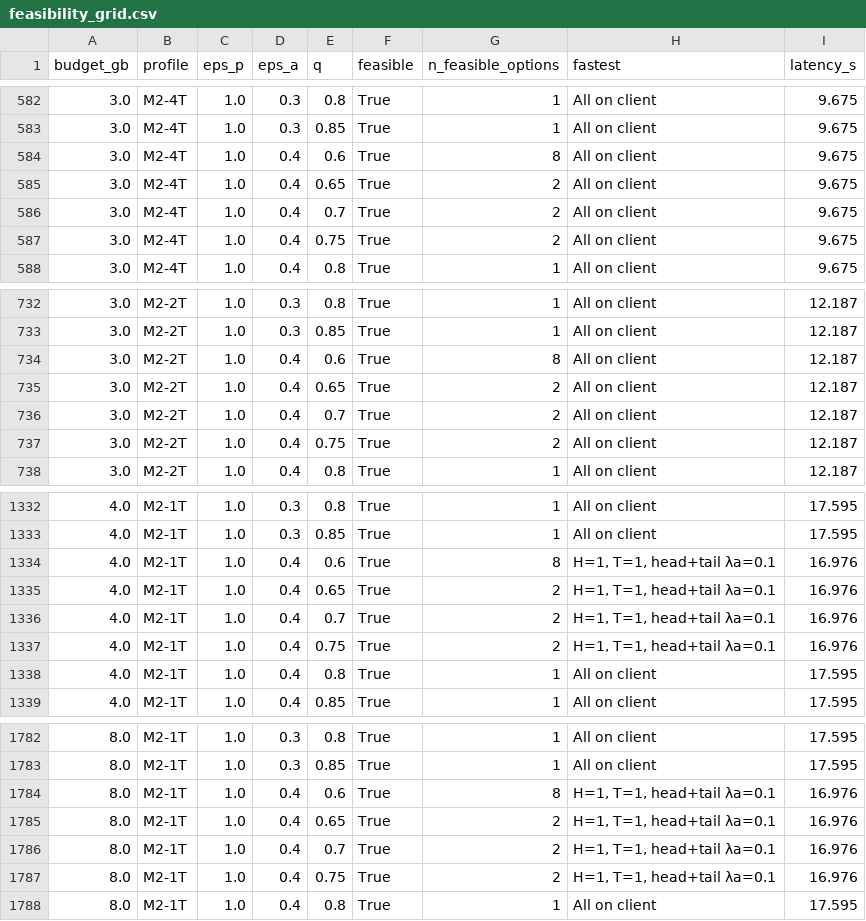
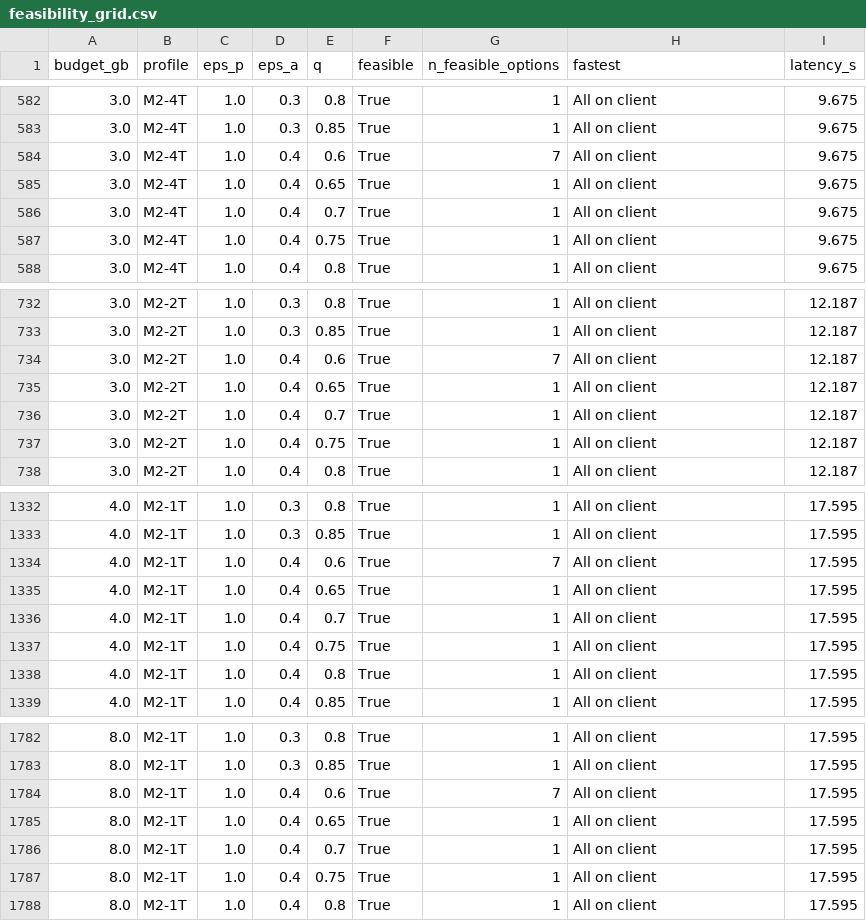
Before and after one commit to MahmoudGhoraba/adaptive-split-llm, a CSV file: step5_per_request/feasibility_grid.csv, drawn as a sheet; only a part is shown, gaps mark what is left out; the diff covers the shown part only.

```diff
--- a/step5_per_request/feasibility_grid.csv
+++ b/step5_per_request/feasibility_grid.csv
@@ -583,6 +583,6 @@ budget_gb,profile,eps_p,eps_a,q,feasible,n_feasible_options,fastest,latency_s
 3.0,M2-4T,1.0,0.3,0.85,True,1,All on client,9.675
-3.0,M2-4T,1.0,0.4,0.6,True,8,All on client,9.675
-3.0,M2-4T,1.0,0.4,0.65,True,2,All on client,9.675
-3.0,M2-4T,1.0,0.4,0.7,True,2,All on client,9.675
-3.0,M2-4T,1.0,0.4,0.75,True,2,All on client,9.675
+3.0,M2-4T,1.0,0.4,0.6,True,7,All on client,9.675
+3.0,M2-4T,1.0,0.4,0.65,True,1,All on client,9.675
+3.0,M2-4T,1.0,0.4,0.7,True,1,All on client,9.675
+3.0,M2-4T,1.0,0.4,0.75,True,1,All on client,9.675
 3.0,M2-4T,1.0,0.4,0.8,True,1,All on client,9.675
@@ -733,6 +733,6 @@ budget_gb,profile,eps_p,eps_a,q,feasible,n_feasible_options,fastest,latency_s
 3.0,M2-2T,1.0,0.3,0.85,True,1,All on client,12.187
-3.0,M2-2T,1.0,0.4,0.6,True,8,All on client,12.187
-3.0,M2-2T,1.0,0.4,0.65,True,2,All on client,12.187
-3.0,M2-2T,1.0,0.4,0.7,True,2,All on client,12.187
-3.0,M2-2T,1.0,0.4,0.75,True,2,All on client,12.187
+3.0,M2-2T,1.0,0.4,0.6,True,7,All on client,12.187
+3.0,M2-2T,1.0,0.4,0.65,True,1,All on client,12.187
+3.0,M2-2T,1.0,0.4,0.7,True,1,All on client,12.187
+3.0,M2-2T,1.0,0.4,0.75,True,1,All on client,12.187
 3.0,M2-2T,1.0,0.4,0.8,True,1,All on client,12.187
@@ -1333,6 +1333,6 @@ budget_gb,profile,eps_p,eps_a,q,feasible,n_feasible_options,fastest,latency_s
 4.0,M2-1T,1.0,0.3,0.85,True,1,All on client,17.595
-4.0,M2-1T,1.0,0.4,0.6,True,8,"H=1, T=1, head+tail λa=0.1",16.976
-4.0,M2-1T,1.0,0.4,0.65,True,2,"H=1, T=1, head+tail λa=0.1",16.976
-4.0,M2-1T,1.0,0.4,0.7,True,2,"H=1, T=1, head+tail λa=0.1",16.976
-4.0,M2-1T,1.0,0.4,0.75,True,2,"H=1, T=1, head+tail λa=0.1",16.976
+4.0,M2-1T,1.0,0.4,0.6,True,7,All on client,17.595
+4.0,M2-1T,1.0,0.4,0.65,True,1,All on client,17.595
+4.0,M2-1T,1.0,0.4,0.7,True,1,All on client,17.595
+4.0,M2-1T,1.0,0.4,0.75,True,1,All on client,17.595
 4.0,M2-1T,1.0,0.4,0.8,True,1,All on client,17.595
@@ -1783,6 +1783,6 @@ budget_gb,profile,eps_p,eps_a,q,feasible,n_feasible_options,fastest,latency_s
 8.0,M2-1T,1.0,0.3,0.85,True,1,All on client,17.595
-8.0,M2-1T,1.0,0.4,0.6,True,8,"H=1, T=1, head+tail λa=0.1",16.976
-8.0,M2-1T,1.0,0.4,0.65,True,2,"H=1, T=1, head+tail λa=0.1",16.976
-8.0,M2-1T,1.0,0.4,0.7,True,2,"H=1, T=1, head+tail λa=0.1",16.976
-8.0,M2-1T,1.0,0.4,0.75,True,2,"H=1, T=1, head+tail λa=0.1",16.976
+8.0,M2-1T,1.0,0.4,0.6,True,7,All on client,17.595
+8.0,M2-1T,1.0,0.4,0.65,True,1,All on client,17.595
+8.0,M2-1T,1.0,0.4,0.7,True,1,All on client,17.595
+8.0,M2-1T,1.0,0.4,0.75,True,1,All on client,17.595
 8.0,M2-1T,1.0,0.4,0.8,True,1,All on client,17.595
```
Also changed, not shown: 109 edited cells elsewhere in this file, results/multisplit/multisplit_results.csv, step5_per_request/feasibility_min_prompt_leak.csv, 49 other files.
